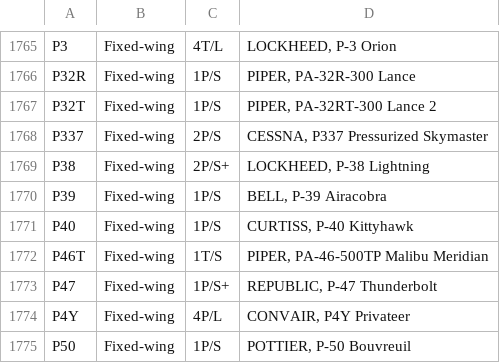
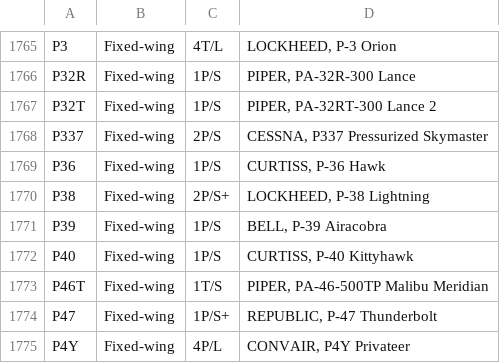
Before and after one commit to rikgale/ICAOList, a CSV file: ICAOList.csv, drawn as a sheet; only a part is shown, gaps mark what is left out; the shorter side is filled out with more unchanged rows; the diff names each change by its address in the sheet, - before the commit and + after, or states it on an @@ line.

Commit message:
Update ICAOList.csv

```diff
--- a/ICAOList.csv
+++ b/ICAOList.csv
+row 1769: P36 | Fixed-wing | 1P/S | CURTISS, P-36 Hawk
```
